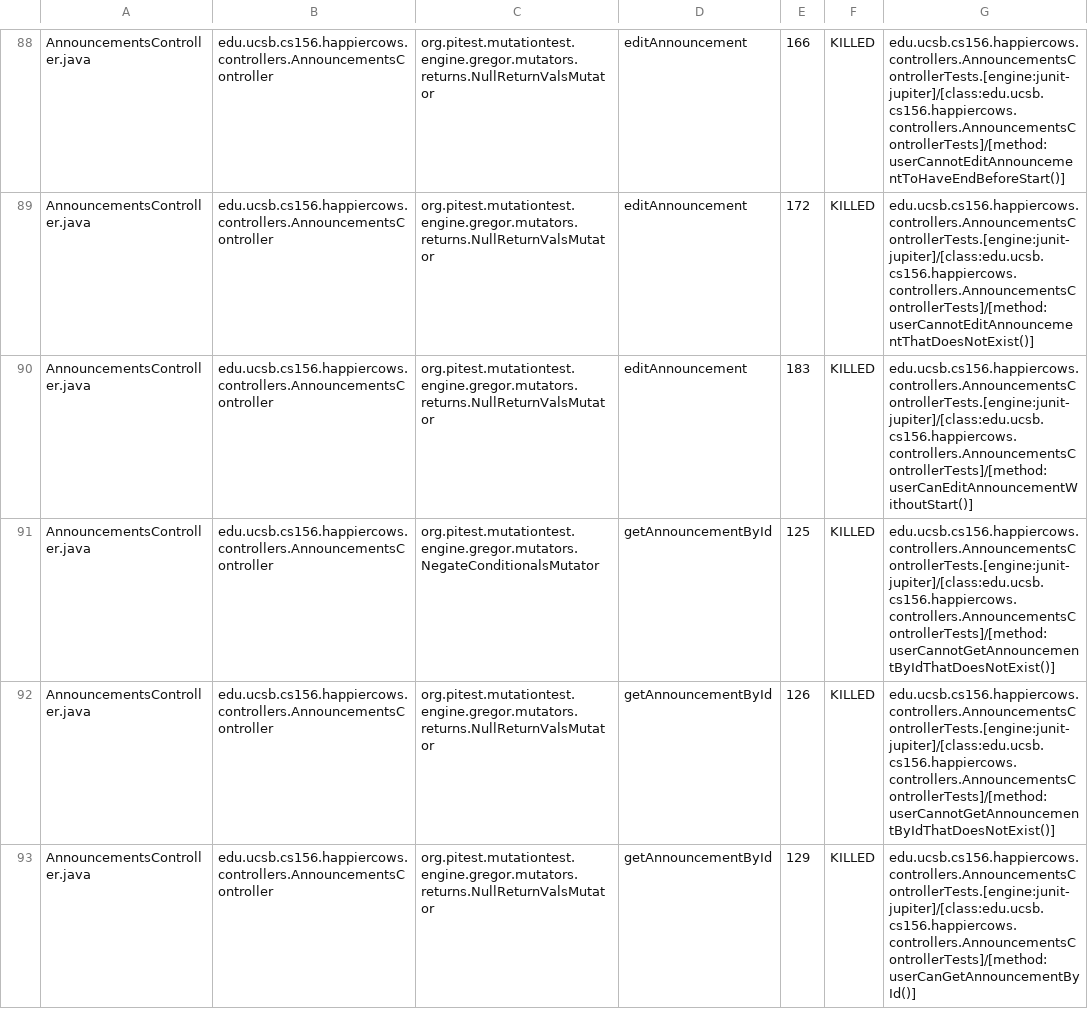
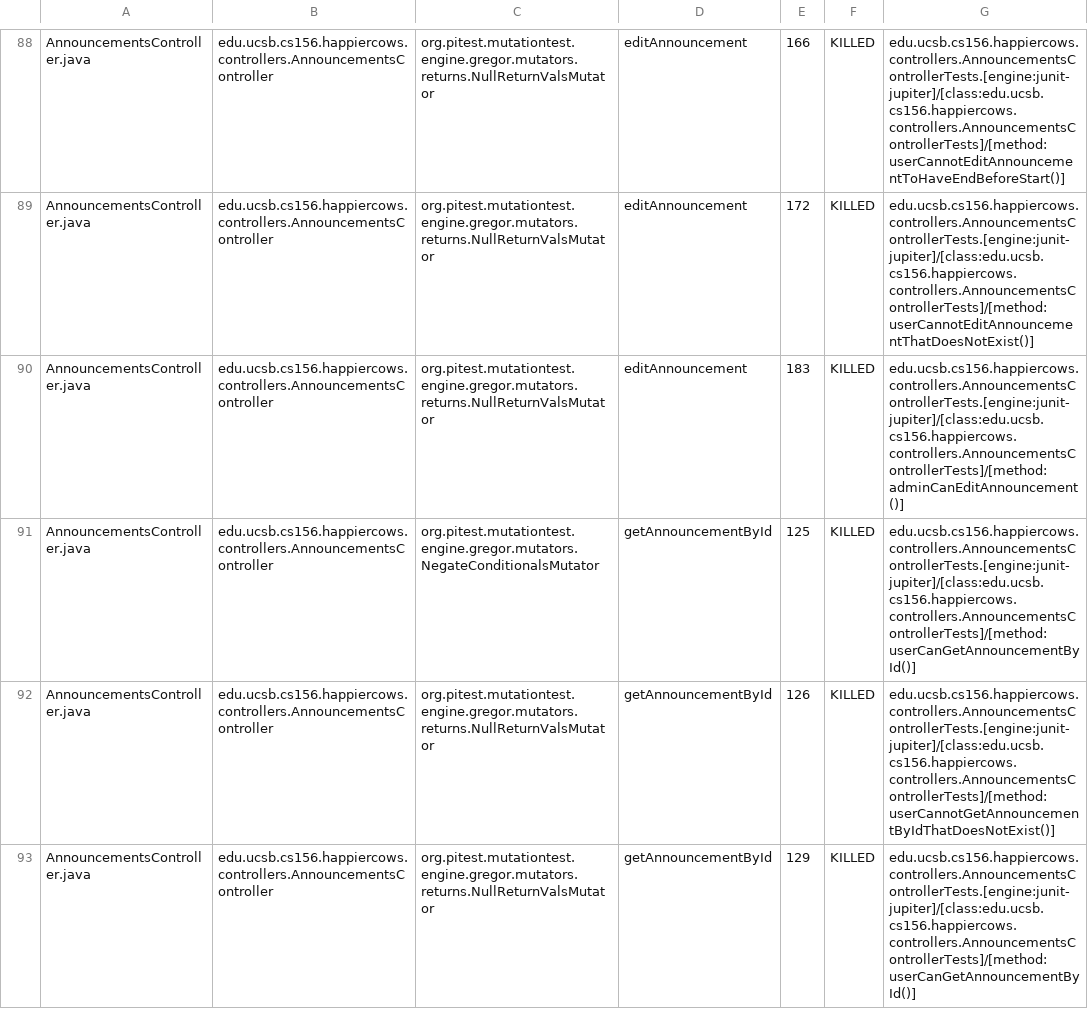
Before and after one commit to ucsb-cs156-f24/proj-happycows-f24-11, a CSV file: prs/38/pitest/mutations.csv, drawn as a sheet; only a part is shown, gaps mark what is left out; the diff covers the shown part only.

Commit message:
Deploying to gh-pages from @ ucsb-cs156-f24/proj-happycows-f24-11@a0f211c91be77e3cde56804233d96111e844f363 🚀

```diff
--- a/prs/38/pitest/mutations.csv
+++ b/prs/38/pitest/mutations.csv
@@ -89,4 +89,4 @@ AnnouncementsController.java,edu.ucsb.cs156.happiercows.controllers.Announcement
 AnnouncementsController.java,edu.ucsb.cs156.happiercows.controllers.AnnouncementsController,org.pitest.mutationtest.engine.gregor.mutators.returns.NullReturnValsMutator,editAnnouncement,172,KILLED,edu.ucsb.cs156.happiercows.controllers.AnnouncementsControllerTests.[engine:junit-jupiter]/[class:edu.ucsb.cs156.happiercows.controllers.AnnouncementsControllerTests]/[method:userCannotEditAnnouncementThatDoesNotExist()]
-AnnouncementsController.java,edu.ucsb.cs156.happiercows.controllers.AnnouncementsController,org.pitest.mutationtest.engine.gregor.mutators.returns.NullReturnValsMutator,editAnnouncement,183,KILLED,edu.ucsb.cs156.happiercows.controllers.AnnouncementsControllerTests.[engine:junit-jupiter]/[class:edu.ucsb.cs156.happiercows.controllers.AnnouncementsControllerTests]/[method:userCanEditAnnouncementWithoutStart()]
-AnnouncementsController.java,edu.ucsb.cs156.happiercows.controllers.AnnouncementsController,org.pitest.mutationtest.engine.gregor.mutators.NegateConditionalsMutator,getAnnouncementById,125,KILLED,edu.ucsb.cs156.happiercows.controllers.AnnouncementsControllerTests.[engine:junit-jupiter]/[class:edu.ucsb.cs156.happiercows.controllers.AnnouncementsControllerTests]/[method:userCannotGetAnnouncementByIdThatDoesNotExist()]
+AnnouncementsController.java,edu.ucsb.cs156.happiercows.controllers.AnnouncementsController,org.pitest.mutationtest.engine.gregor.mutators.returns.NullReturnValsMutator,editAnnouncement,183,KILLED,edu.ucsb.cs156.happiercows.controllers.AnnouncementsControllerTests.[engine:junit-jupiter]/[class:edu.ucsb.cs156.happiercows.controllers.AnnouncementsControllerTests]/[method:adminCanEditAnnouncement()]
+AnnouncementsController.java,edu.ucsb.cs156.happiercows.controllers.AnnouncementsController,org.pitest.mutationtest.engine.gregor.mutators.NegateConditionalsMutator,getAnnouncementById,125,KILLED,edu.ucsb.cs156.happiercows.controllers.AnnouncementsControllerTests.[engine:junit-jupiter]/[class:edu.ucsb.cs156.happiercows.controllers.AnnouncementsControllerTests]/[method:userCanGetAnnouncementById()]
 AnnouncementsController.java,edu.ucsb.cs156.happiercows.controllers.AnnouncementsController,org.pitest.mutationtest.engine.gregor.mutators.returns.NullReturnValsMutator,getAnnouncementById,126,KILLED,edu.ucsb.cs156.happiercows.controllers.AnnouncementsControllerTests.[engine:junit-jupiter]/[class:edu.ucsb.cs156.happiercows.controllers.AnnouncementsControllerTests]/[method:userCannotGetAnnouncementByIdThatDoesNotExist()]
```
Also changed, not shown: 3 added rows, 1 removed row and 60 edited cells elsewhere in this file, 52 other files.
